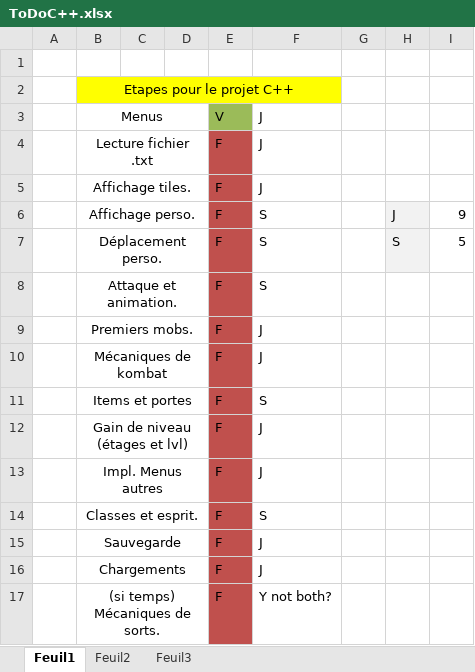
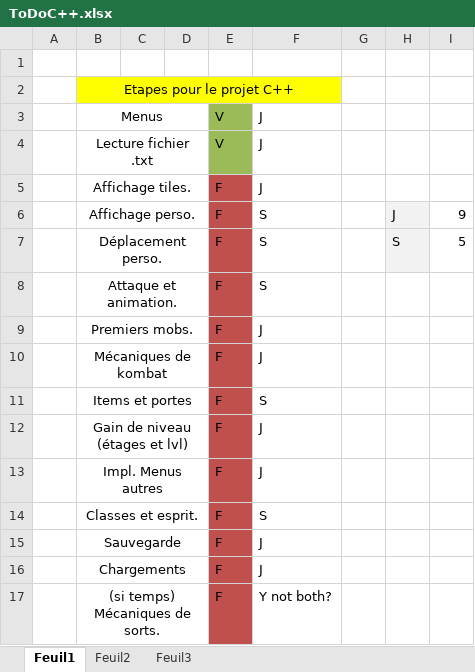
Before and after one commit to Jercky/Gaawain, an Excel workbook: ToDoC++.xlsx, sheet Feuil1, drawn as a sheet; values as stored, in another font and other column widths than the file's, no borders; the diff names each change by its address in the sheet, - before the commit and + after, or states it on an @@ line.

```diff
--- a/ToDoC++.xlsx (sheet Feuil1)
+++ b/ToDoC++.xlsx (sheet Feuil1)
-E4: F
+E4: V
-E4 fill: #C0504D
+E4 fill: #9BBB59
```
Also changed, not shown: 6 other files.
